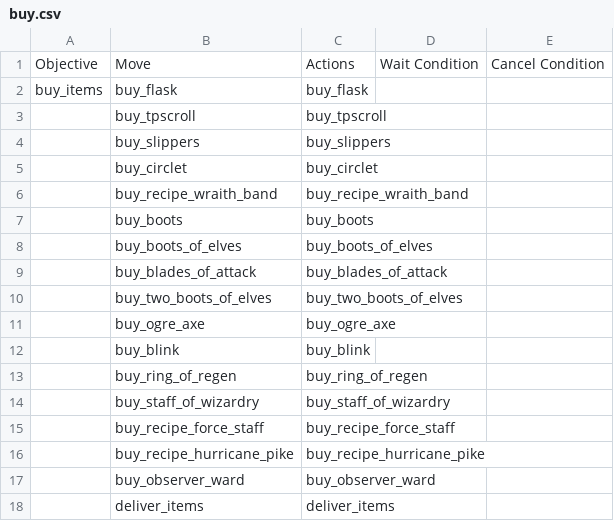
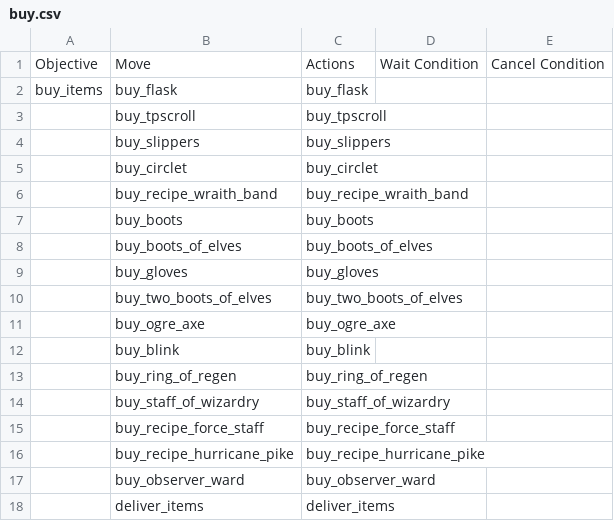
Before and after one commit to ellysh/dota2-omen-bots, a CSV file: generator/database/csv/buy.csv, drawn as a sheet; removed rows and columns are numbered as before the commit, all else as after; the diff names each change by its address in the sheet, - before the commit and + after, or states it on an @@ line.

```diff
--- a/generator/database/csv/buy.csv
+++ b/generator/database/csv/buy.csv
-row 9:  | buy_blades_of_attack | buy_blades_of_attack
+row 9:  | buy_gloves | buy_gloves
```
Also changed, not shown: 6 other files.
